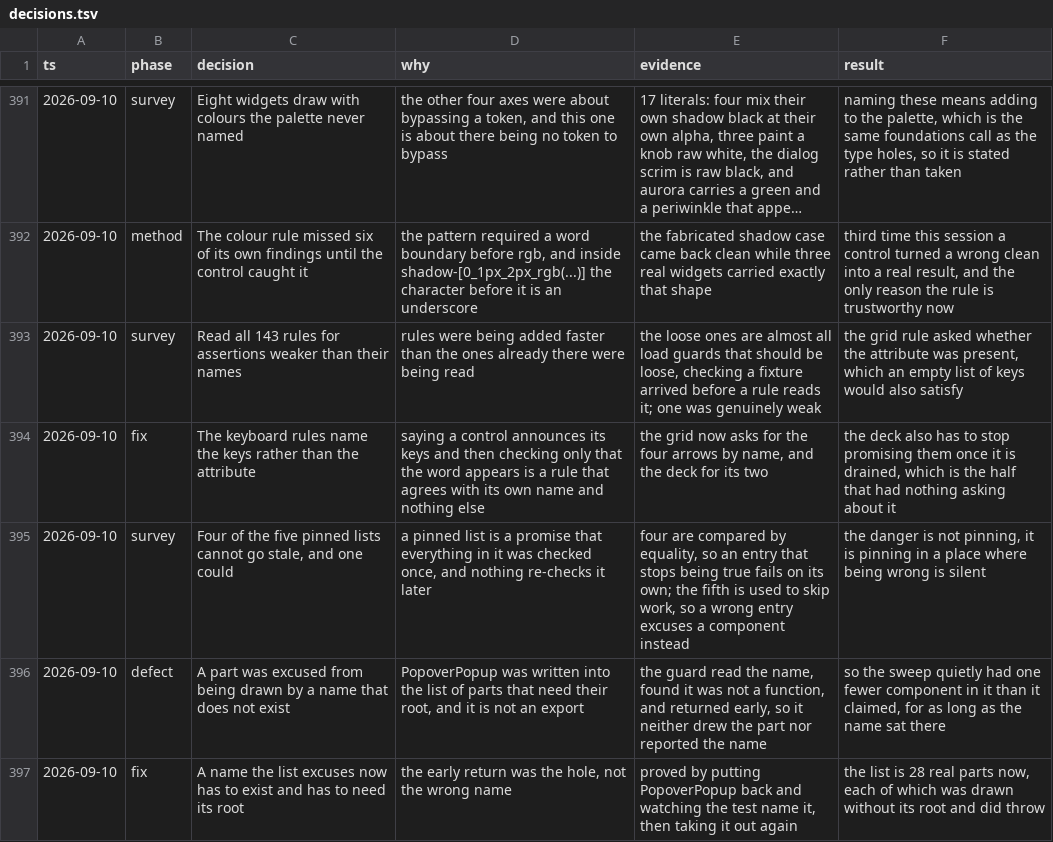
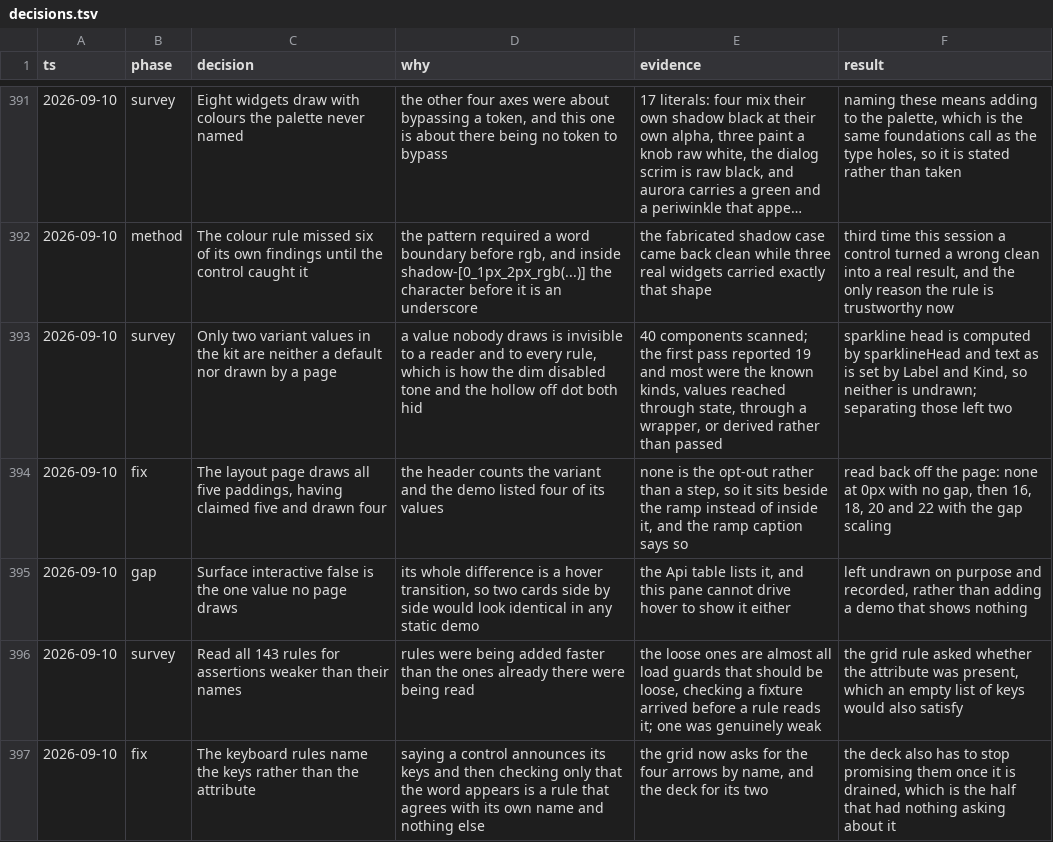
Before and after one commit to tyler-mitchell/infinite-canvas, a TSV file: packages/polkadot-ui/docs/internal/decisions.tsv, drawn as a sheet; only a part is shown, gaps mark what is left out; the shorter side is filled out with more unchanged rows; long unchanged cells end in ….

Commit message:
fix(polkadot-ui): the layout page draws all five paddings it claims
A variant value nobody draws is invisible to a reader and to every rule, which is how the
dim disabled tone and the hollow off dot both hid earlier. Scanning all 40 components with
variants for values that are neither a default nor passed by a page reported 19, and most
were the kinds already known to be false: values reached through state, set by a wrapper, or
derived. sparkline head is computed by sparklineHead, and text as is set by Label and Kind.

Two survived. The padding section listed four values while the header above it counted five,
so `none` was declared, documented and never drawn. It is the opt-out rather than a step in
the ramp, so it sits beside tight → roomy instead of inside it, and the caption says so.
Read back off the page: none at 0px with no gap, then 16, 18, 20 and 22 with the gap
scaling.

The other stays undrawn on purpose. Surface `interactive={false}` differs from `true` only
in a hover transition, so two cards side by side would look identical in any static demo,
and this pane cannot drive hover either. Recorded rather than given a demo that shows
nothing.

```diff
--- a/packages/polkadot-ui/docs/internal/decisions.tsv
+++ b/packages/polkadot-ui/docs/internal/decisions.tsv
@@ -392,2 +392,5 @@ ts	phase	decision	why	evidence	result
 2026-09-10	method	The colour rule missed six of its own findings until the control caught it	the pattern required a word boundary before rgb, and inside shadow-[0_1px_2px_rgb(...)] the character before it is an underscore	the fabricated shadow case came back clean while three real widgets carried exactly that shape	third time this session a control turned a wrong clean into a real result, and the only reason the rule is trustworthy now
+2026-09-10	survey	Only two variant values in the kit are neither a default nor drawn by a page	a value nobody draws is invisible to a reader and to every rule, which is how the dim disabled tone and the hollow off dot both hid	40 components scanned; the first pass reported 19 and most were the known kinds, values reached through state, through a wrapper, or derived rather than passed	sparkline head is computed by sparklineHead and text as is set by Label and Kind, so neither is undrawn; separating those left two
+2026-09-10	fix	The layout page draws all five paddings, having claimed five and drawn four	the header counts the variant and the demo listed four of its values	none is the opt-out rather than a step, so it sits beside the ramp instead of inside it, and the ramp caption says so	read back off the page: none at 0px with no gap, then 16, 18, 20 and 22 with the gap scaling
+2026-09-10	gap	Surface interactive false is the one value no page draws	its whole difference is a hover transition, so two cards side by side would look identical in any static demo	the Api table lists it, and this pane cannot drive hover to show it either	left undrawn on purpose and recorded, rather than adding a demo that shows nothing
 2026-09-10	survey	Read all 143 rules for assertions weaker than their names	rules were being added faster than the ones already there were being read	the loose ones are almost all load guards that should be loose, checking a fixture arrived before a rule reads it; one was genuinely weak	the grid rule asked whether the attribute was present, which an empty list of keys would also satisfy
```
Also changed, not shown: 1 other file.
